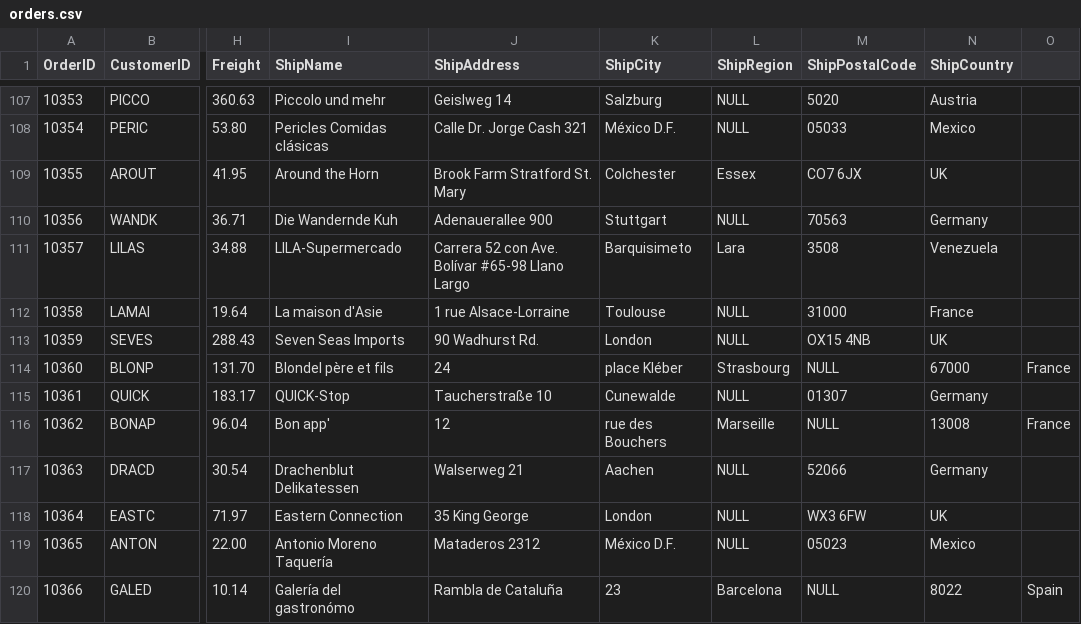
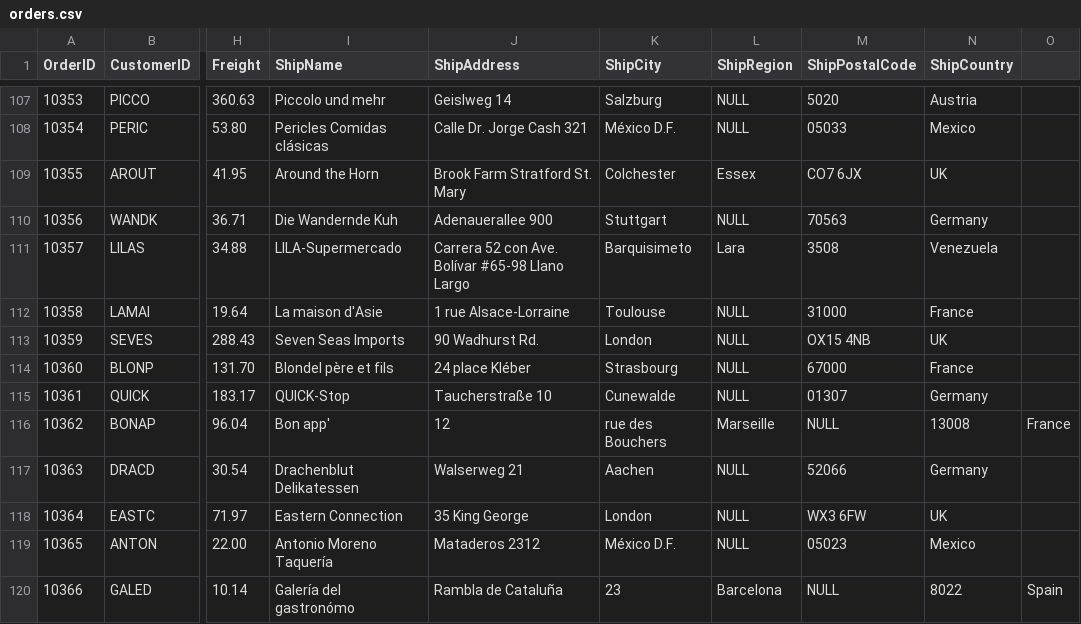
Before and after one commit to leisenstein/northwind-mongo, a CSV file: orders.csv, drawn as a sheet; only a part is shown, gaps mark what is left out; the diff names each change by its address in the sheet, - before the commit and + after, or states it on an @@ line.

Commit message:
Remove commas from CSV

```diff
--- a/orders.csv
+++ b/orders.csv
-J114 (ShipAddress): 24
+J114 (ShipAddress): 24 place Kléber
-K114 (ShipCity): place Kléber
+K114 (ShipCity): Strasbourg
-L114 (ShipRegion): Strasbourg
+L114 (ShipRegion): NULL
-M114 (ShipPostalCode): NULL
+M114 (ShipPostalCode): 67000
-N114 (ShipCountry): 67000
+N114 (ShipCountry): France
-O114: France
+O114: (empty)
```
